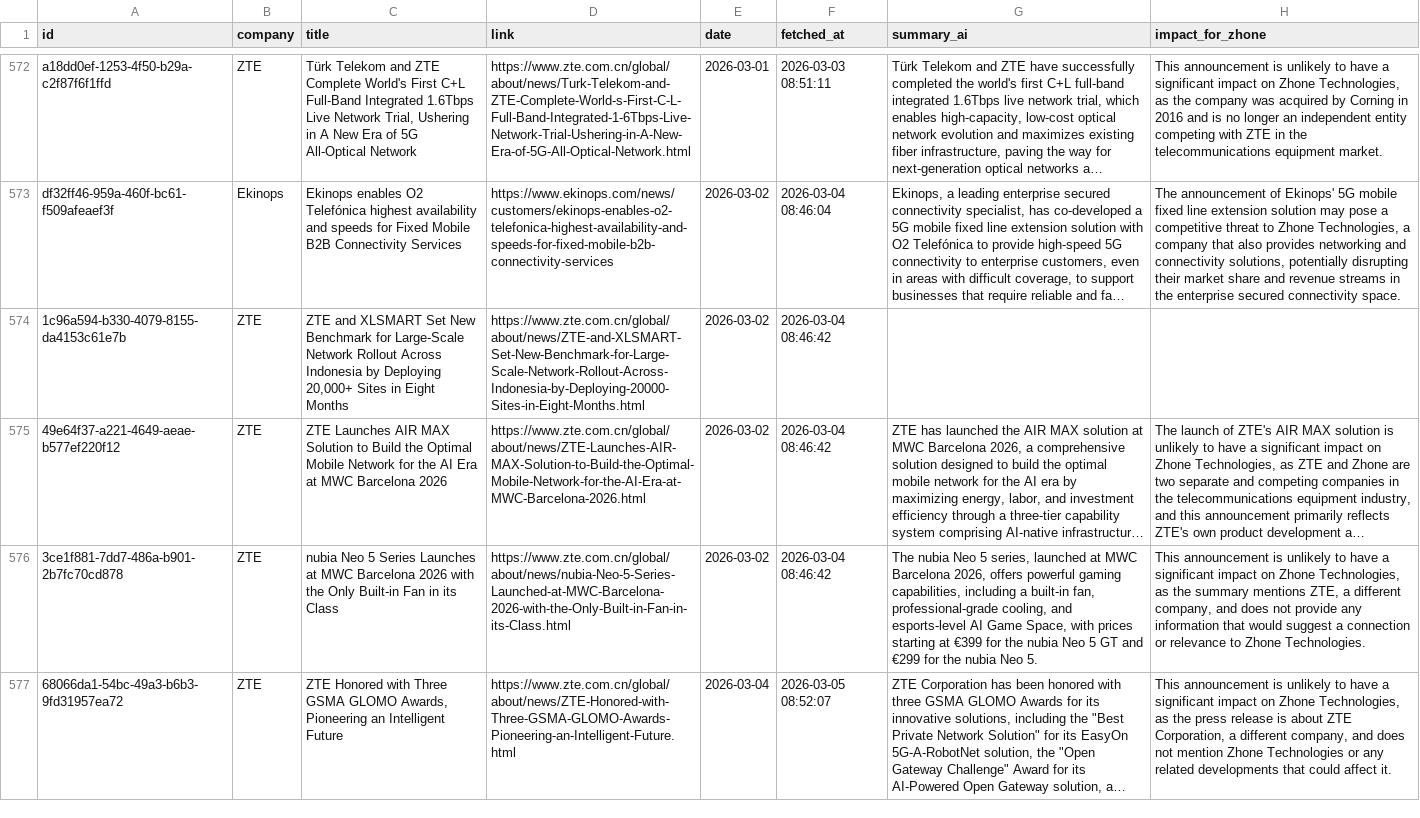
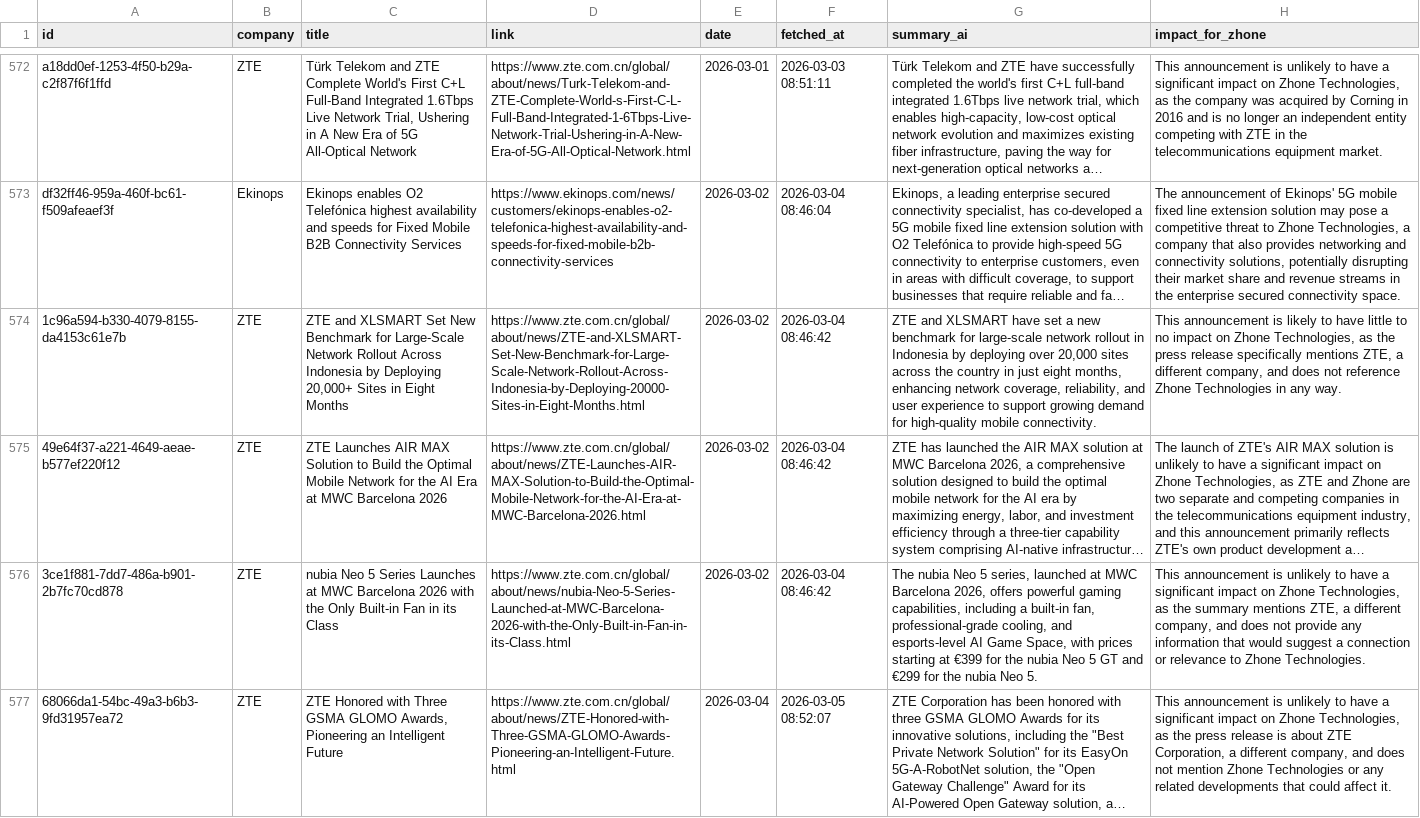
Before and after one commit to flabelle999/presswatch-app, a CSV file: press_releases_master.csv, drawn as a sheet; only a part is shown, gaps mark what is left out; long unchanged cells end in …; the diff covers the shown part only; the diff names each change by its address in the sheet, - before the commit and + after, or states it on an @@ line.

```diff
--- a/press_releases_master.csv
+++ b/press_releases_master.csv
-G574 (summary_ai): (empty)
+G574 (summary_ai): ZTE and XLSMART have set a new benchmark for large-scale network rollout in Indonesia by deploying over 20,000 sites across the country in just eight months, enhancing network coverage, reliability, and user experience to support growing demand for high-quality mobile connectivity.
-H574 (impact_for_zhone): (empty)
+H574 (impact_for_zhone): This announcement is likely to have little to no impact on Zhone Technologies, as the press release specifically mentions ZTE, a different company, and does not reference Zhone Technologies in any way.
```
Also changed, not shown: 1 added row elsewhere in this file.
